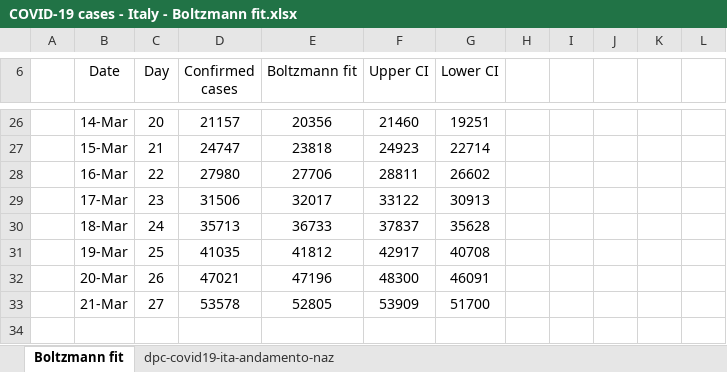
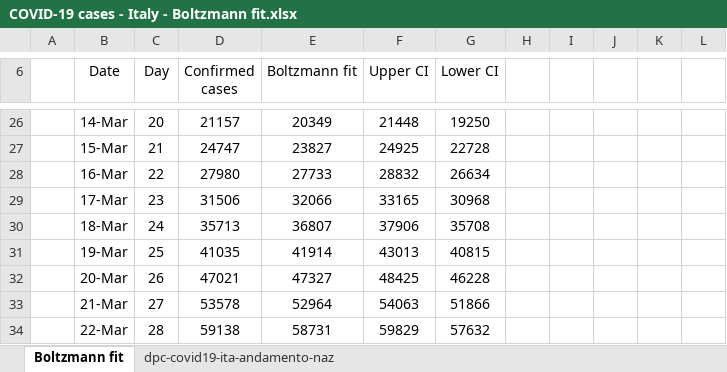
Before and after one commit to pfnali/Covid-19, an Excel workbook: COVID-19 cases - Italy - Boltzmann fit.xlsx, sheet Boltzmann fit, drawn as a sheet; only a part is shown, gaps mark what is left out; values as stored, in another font and other column widths than the file's, no borders; charts and pictures not drawn; the diff covers the shown part only; the diff names each change by its address in the sheet, - before the commit and + after, or states it on an @@ line.

```diff
--- a/COVID-19 cases - Italy - Boltzmann fit.xlsx (sheet Boltzmann fit)
+++ b/COVID-19 cases - Italy - Boltzmann fit.xlsx (sheet Boltzmann fit)
-E26 (Boltzmann fit): 20356
+E26 (Boltzmann fit): 20349
-F26 (Upper CI): 21460
+F26 (Upper CI): 21448
-G26 (Lower CI): 19251
+G26 (Lower CI): 19250
-E27 (Boltzmann fit): 23818
+E27 (Boltzmann fit): 23827
-F27 (Upper CI): 24923
+F27 (Upper CI): 24925
-G27 (Lower CI): 22714
+G27 (Lower CI): 22728
-E28 (Boltzmann fit): 27706
+E28 (Boltzmann fit): 27733
-F28 (Upper CI): 28811
+F28 (Upper CI): 28832
-G28 (Lower CI): 26602
+G28 (Lower CI): 26634
-E29 (Boltzmann fit): 32017
+E29 (Boltzmann fit): 32066
-F29 (Upper CI): 33122
+F29 (Upper CI): 33165
-G29 (Lower CI): 30913
+G29 (Lower CI): 30968
-E30 (Boltzmann fit): 36733
+E30 (Boltzmann fit): 36807
-F30 (Upper CI): 37837
+F30 (Upper CI): 37906
-G30 (Lower CI): 35628
+G30 (Lower CI): 35708
-E31 (Boltzmann fit): 41812
+E31 (Boltzmann fit): 41914
-F31 (Upper CI): 42917
+F31 (Upper CI): 43013
-G31 (Lower CI): 40708
+G31 (Lower CI): 40815
-E32 (Boltzmann fit): 47196
+E32 (Boltzmann fit): 47327
-F32 (Upper CI): 48300
+F32 (Upper CI): 48425
-G32 (Lower CI): 46091
+G32 (Lower CI): 46228
-E33 (Boltzmann fit): 52805
+E33 (Boltzmann fit): 52964
-F33 (Upper CI): 53909
+F33 (Upper CI): 54063
-G33 (Lower CI): 51700
+G33 (Lower CI): 51866
+row 34:  | 22-Mar | 28 | 59138 | 58731 | 59829 | 57632
```
Also changed, not shown: 60 edited cells elsewhere in this sheet, sheet dpc-covid19-ita-andamento-naz, charts or pictures, COVID-19 cases - Italy - Gompertz fit.xlsx.
